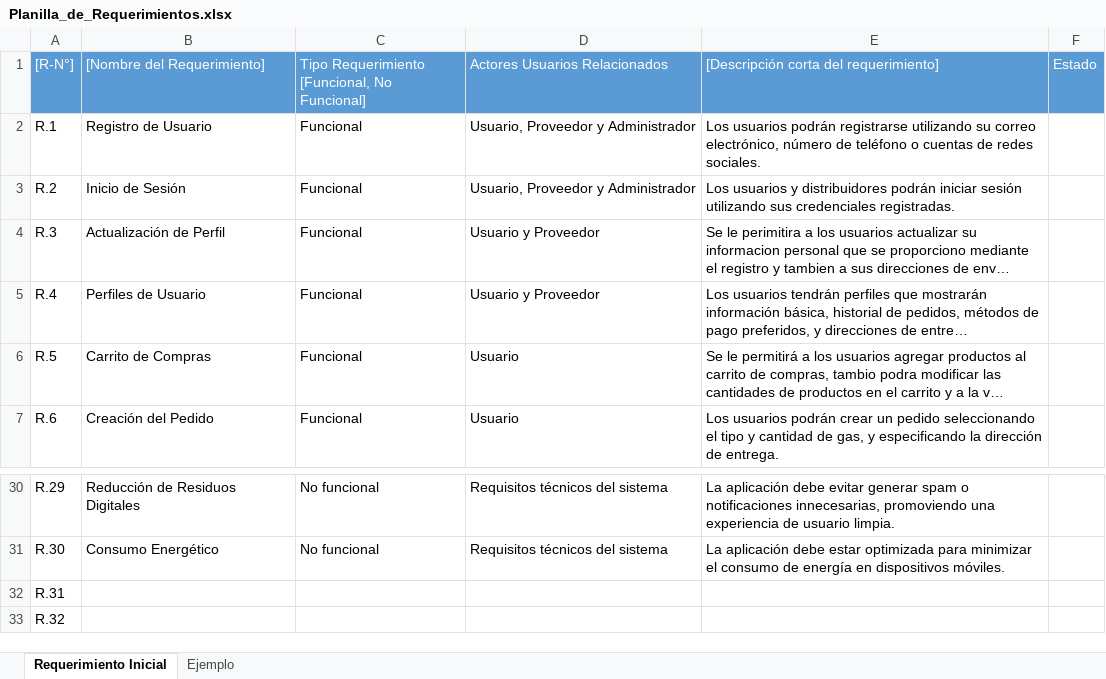
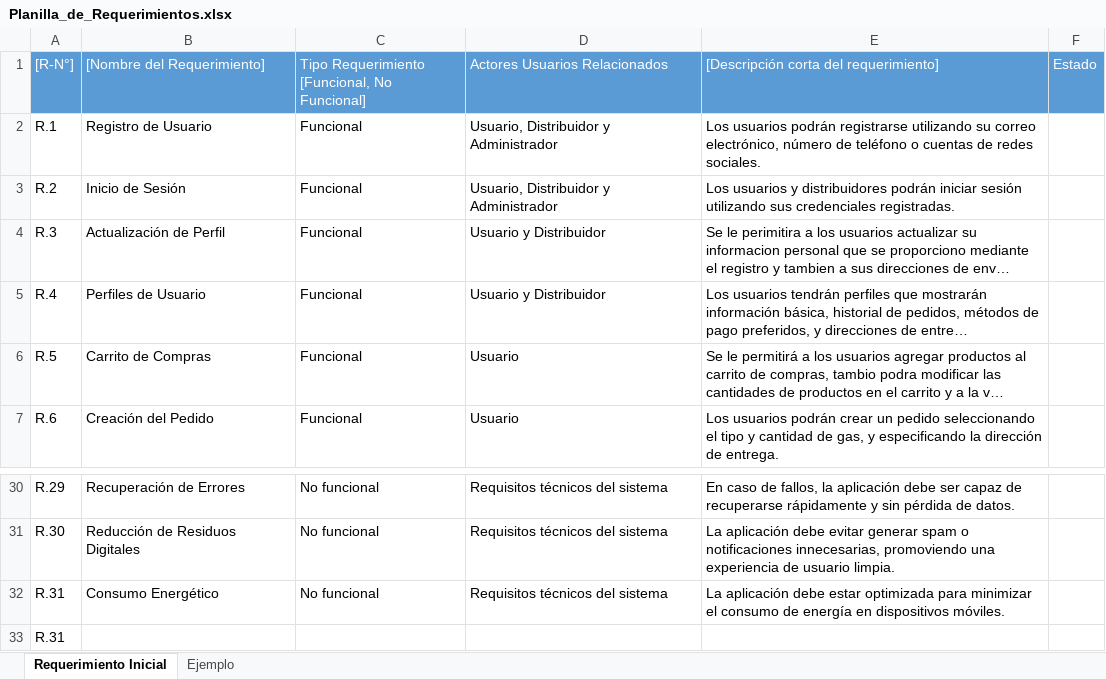
Before and after one commit to PatoSuar3z/Capstone, an Excel workbook: Documentación/Planilla_de_Requerimientos.xlsx, sheet Requerimiento Inicial, drawn as a sheet; only a part is shown, gaps mark what is left out; the shorter side is filled out with more unchanged rows; long unchanged cells end in …; values as stored, in another font and other column widths than the file's, no borders; the diff covers the shown part only; the diff names each change by its address in the sheet, - before the commit and + after, or states it on an @@ line.

Commit message:
docs (updated): Se añadieron algunos requerimientos.

```diff
--- a/Documentación/Planilla_de_Requerimientos.xlsx (sheet Requerimiento Inicial)
+++ b/Documentación/Planilla_de_Requerimientos.xlsx (sheet Requerimiento Inicial)
-D2:D3: Usuario, Proveedor y Administrador
+D2:D3: Usuario, Distribuidor y Administrador
-D4:D5: Usuario y Proveedor
+D4:D5: Usuario y Distribuidor
-B30: Reducción de Residuos Digitales
+B30: Recuperación de Errores
-E30: La aplicación debe evitar generar spam o notificaciones innecesarias, promoviendo una experiencia de usuario limpia.
+E30: En caso de fallos, la aplicación debe ser capaz de recuperarse rápidamente y sin pérdida de datos.
-B31: Consumo Energético
+B31: Reducción de Residuos Digitales
-E31: …aplicación debe estar optimizada para minimizar el consumo de energía en dispositivos móviles.
+E31: …aplicación debe evitar generar spam o notificaciones innecesarias, promoviendo una experiencia de usuario limpia.
+row 32: R.31 | Consumo Energético | No funcional | Requisitos técnicos del sistema | La aplicación debe estar optimizada para minimizar el consumo de energía en dispositivos móviles.
```
Also changed, not shown: 32 edited cells elsewhere in this sheet.
